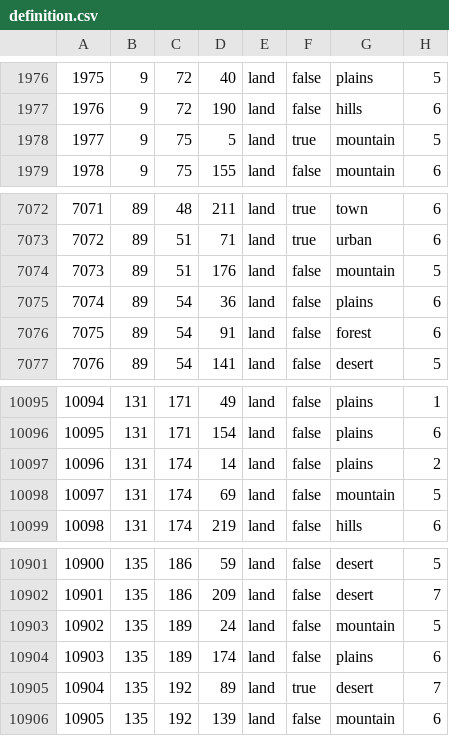
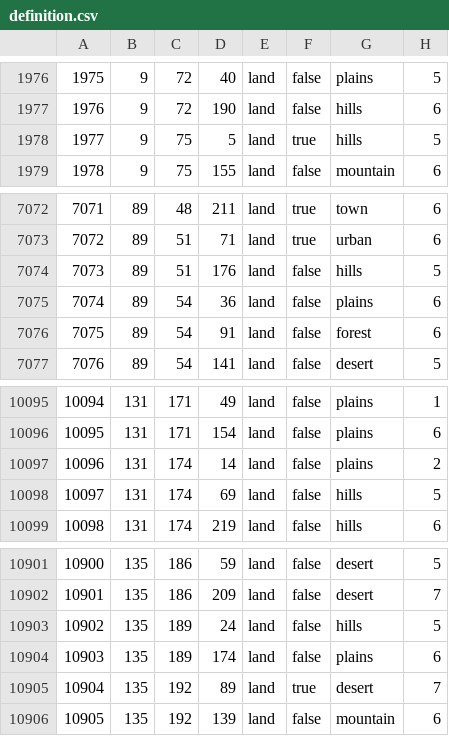
Before and after one commit to Packerthrowaway/TFB-Their-Finest-Bruh-Public, a CSV file: map/definition.csv, drawn as a sheet; only a part is shown, gaps mark what is left out; the diff covers the shown part only.

```diff
--- a/map/definition.csv
+++ b/map/definition.csv
@@ -1977,3 +1977,3 @@
 1976;9;72;190;land;false;hills;6
-1977;9;75;5;land;true;mountain;5
+1977;9;75;5;land;true;hills;5
 1978;9;75;155;land;false;mountain;6
@@ -7073,3 +7073,3 @@
 7072;89;51;71;land;true;urban;6
-7073;89;51;176;land;false;mountain;5
+7073;89;51;176;land;false;hills;5
 7074;89;54;36;land;false;plains;6
@@ -10097,3 +10097,3 @@
 10096;131;174;14;land;false;plains;2
-10097;131;174;69;land;false;mountain;5
+10097;131;174;69;land;false;hills;5
 10098;131;174;219;land;false;hills;6
@@ -10902,3 +10902,3 @@
 10901;135;186;209;land;false;desert;7
-10902;135;189;24;land;false;mountain;5
+10902;135;189;24;land;false;hills;5
 10903;135;189;174;land;false;plains;6
```
Also changed, not shown: 15 added rows and 4 edited cells elsewhere in this file, 20 other files.
